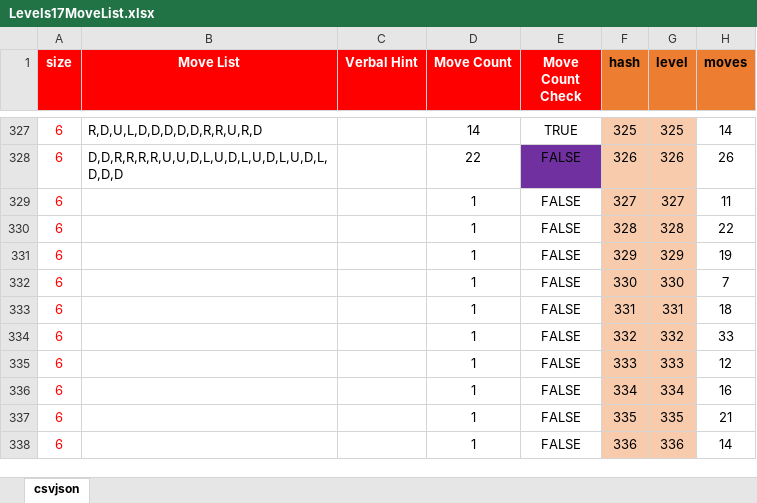
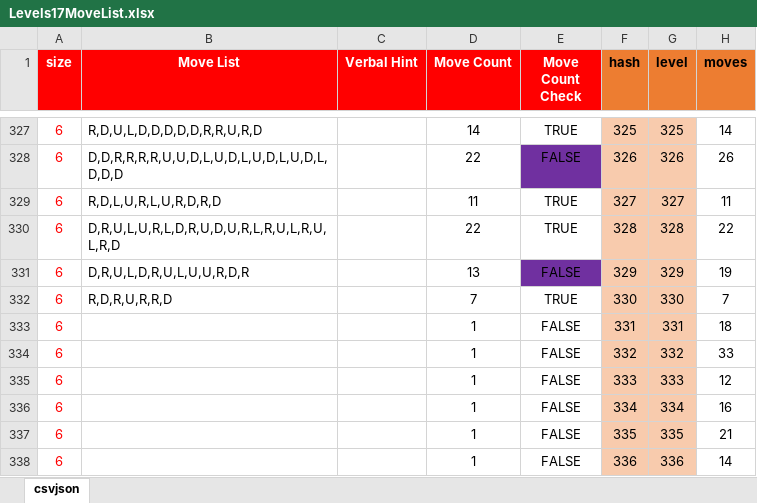
Before and after one commit to emchar1/PUZLBoy, an Excel workbook: JSON/Levels17MoveList.xlsx, sheet csvjson, drawn as a sheet; only a part is shown, gaps mark what is left out; values as stored, in another font and other column widths than the file's, no borders; the diff names each change by its address in the sheet, - before the commit and + after, or states it on an @@ line.

Commit message:
Update Levels17MoveList thru 330. ChatEngine: update dialogue for LV34. "Nutty profess"

```diff
--- a/JSON/Levels17MoveList.xlsx (sheet csvjson)
+++ b/JSON/Levels17MoveList.xlsx (sheet csvjson)
-B329 (Move List): (empty)
+B329 (Move List): R,D,L,U,R,L,U,R,D,R,D
-D329 (Move Count): 1
+D329 (Move Count): 11
-E329:E330 (Move Count Check): FALSE
+E329:E330 (Move Count Check): TRUE
-B330 (Move List): (empty)
+B330 (Move List): D,R,U,L,U,R,L,D,R,U,D,U,R,L,R,U,L,R,U,L,R,D
-D330 (Move Count): 1
+D330 (Move Count): 22
-B331 (Move List): (empty)
+B331 (Move List): D,R,U,L,D,R,U,L,U,U,R,D,R
-D331 (Move Count): 1
+D331 (Move Count): 13
-E331 fill: none
+E331 fill: #7030A0
-B332 (Move List): (empty)
+B332 (Move List): R,D,R,U,R,R,D
-D332 (Move Count): 1
+D332 (Move Count): 7
-E332 (Move Count Check): FALSE
+E332 (Move Count Check): TRUE
```
Also changed, not shown: 1 other file.
